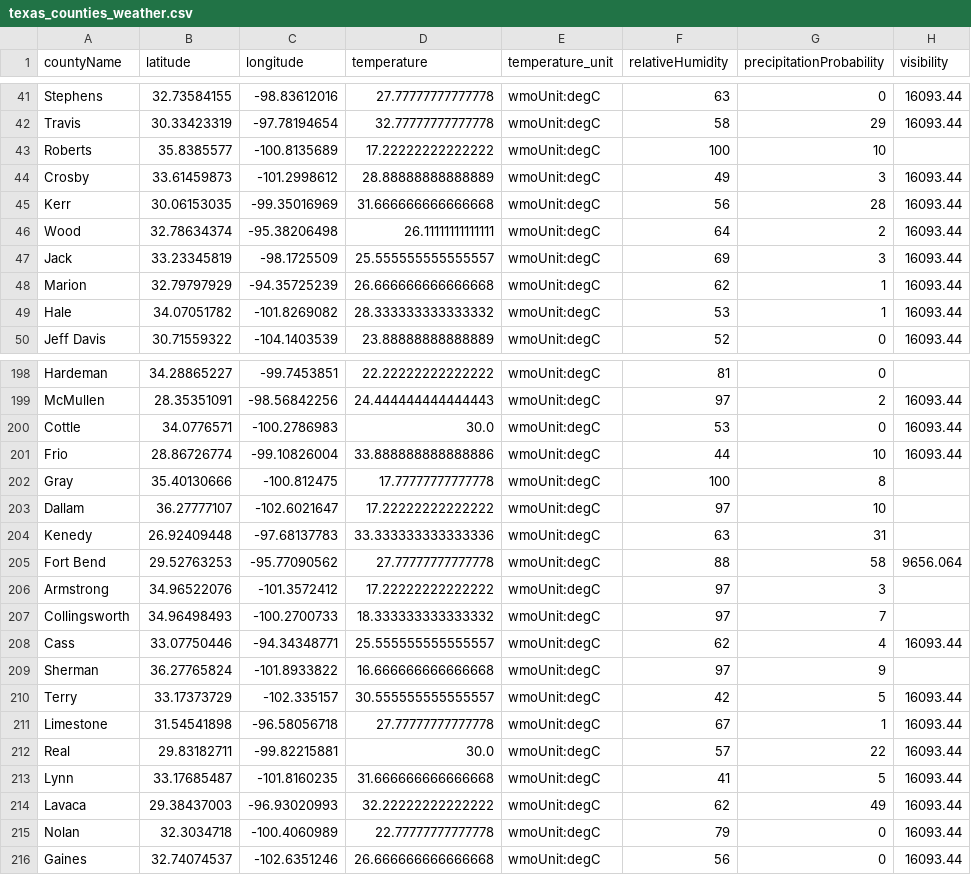
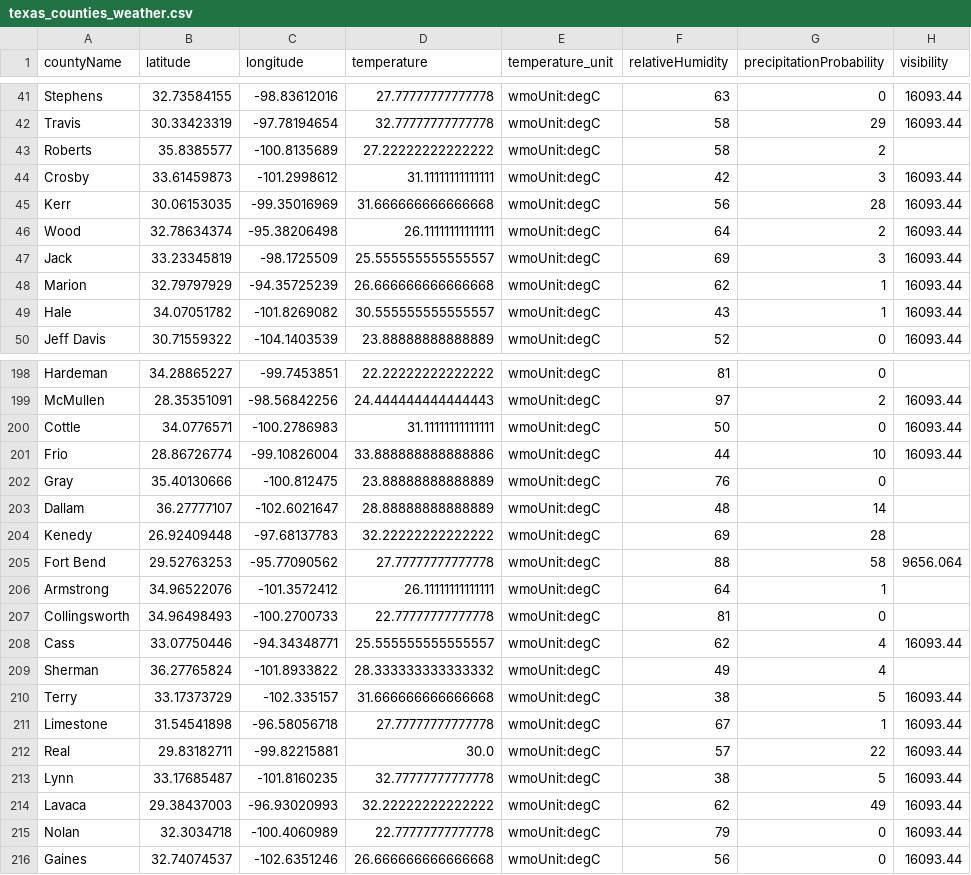
Before and after one commit to juweek/texas-county-choropleth-view, a CSV file: texas_counties_weather.csv, drawn as a sheet; only a part is shown, gaps mark what is left out; the diff covers the shown part only; the diff names each change by its address in the sheet, - before the commit and + after, or states it on an @@ line.

```diff
--- a/texas_counties_weather.csv
+++ b/texas_counties_weather.csv
-D43 (temperature): 17.22222222222222
+D43 (temperature): 27.22222222222222
-F43 (relativeHumidity): 100
+F43 (relativeHumidity): 58
-G43 (precipitationProbability): 10
+G43 (precipitationProbability): 2
-D44 (temperature): 28.88888888888889
+D44 (temperature): 31.11111111111111
-F44 (relativeHumidity): 49
+F44 (relativeHumidity): 42
-D49 (temperature): 28.333333333333332
+D49 (temperature): 30.555555555555557
-F49 (relativeHumidity): 53
+F49 (relativeHumidity): 43
-D200 (temperature): 30.0
+D200 (temperature): 31.11111111111111
-F200 (relativeHumidity): 53
+F200 (relativeHumidity): 50
-D202 (temperature): 17.77777777777778
+D202 (temperature): 23.88888888888889
-F202 (relativeHumidity): 100
+F202 (relativeHumidity): 76
-G202 (precipitationProbability): 8
+G202 (precipitationProbability): 0
-D203 (temperature): 17.22222222222222
+D203 (temperature): 28.88888888888889
-F203 (relativeHumidity): 97
+F203 (relativeHumidity): 48
-G203 (precipitationProbability): 10
+G203 (precipitationProbability): 14
-D204 (temperature): 33.333333333333336
+D204 (temperature): 32.22222222222222
-F204 (relativeHumidity): 63
+F204 (relativeHumidity): 69
-G204 (precipitationProbability): 31
+G204 (precipitationProbability): 28
-D206 (temperature): 17.22222222222222
+D206 (temperature): 26.11111111111111
-F206 (relativeHumidity): 97
+F206 (relativeHumidity): 64
-G206 (precipitationProbability): 3
+G206 (precipitationProbability): 1
-D207 (temperature): 18.333333333333332
+D207 (temperature): 22.77777777777778
-F207 (relativeHumidity): 97
+F207 (relativeHumidity): 81
-G207 (precipitationProbability): 7
+G207 (precipitationProbability): 0
-D209 (temperature): 16.666666666666668
+D209 (temperature): 28.333333333333332
-F209 (relativeHumidity): 97
+F209 (relativeHumidity): 49
-G209 (precipitationProbability): 9
+G209 (precipitationProbability): 4
-D210 (temperature): 30.555555555555557
+D210 (temperature): 31.666666666666668
-F210 (relativeHumidity): 42
+F210 (relativeHumidity): 38
-D213 (temperature): 31.666666666666668
+D213 (temperature): 32.77777777777778
-F213 (relativeHumidity): 41
+F213 (relativeHumidity): 38
```
Also changed, not shown: 92 edited cells elsewhere in this file, 2 other files.
